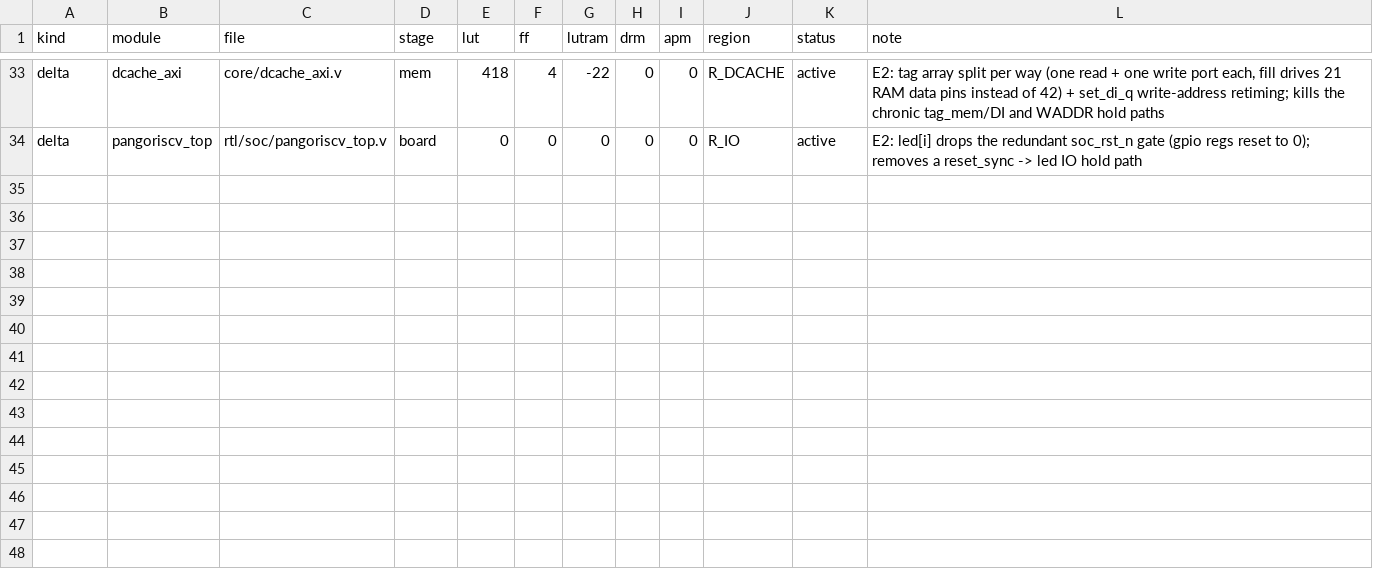
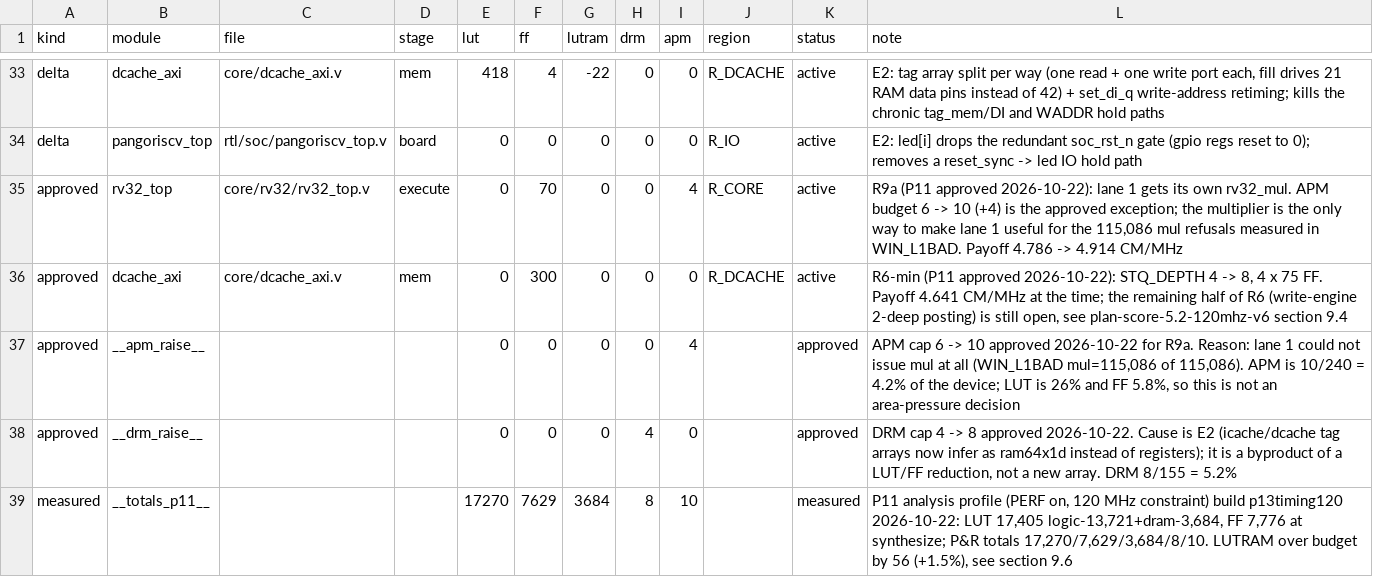
Before and after one commit to licardlu/pangoriscv, a CSV file: docs/architecture/area-budget.csv, drawn as a sheet; only a part is shown, gaps mark what is left out.

Commit message:
docs: the 5.2 budget in numbers, and the area exceptions this round actually used

```diff
--- a/docs/architecture/area-budget.csv
+++ b/docs/architecture/area-budget.csv
@@ -34 +34,6 @@ delta,dcache_axi,core/dcache_axi.v,mem,418,4,-22,0,0,R_DCACHE,active,"E2: tag ar
 delta,pangoriscv_top,rtl/soc/pangoriscv_top.v,board,0,0,0,0,0,R_IO,active,"E2: led[i] drops the redundant soc_rst_n gate (gpio regs reset to 0); removes a reset_sync -> led IO hold path"
+approved,rv32_top,core/rv32/rv32_top.v,execute,0,70,0,0,4,R_CORE,active,"R9a (P11 approved 2026-10-22): lane 1 gets its own rv32_mul. APM budget 6 -> 10 (+4) is the approved exception; the multiplier is the only way to make lane 1 useful for the 115,086 mul refusals measured in WIN_L1BAD. Payoff 4.786 -> 4.914 CM/MHz"
+approved,dcache_axi,core/dcache_axi.v,mem,0,300,0,0,0,R_DCACHE,active,"R6-min (P11 approved 2026-10-22): STQ_DEPTH 4 -> 8, 4 x 75 FF. Payoff 4.641 CM/MHz at the time; the remaining half of R6 (write-engine 2-deep posting) is still open, see plan-score-5.2-120mhz-v6 section 9.4"
+approved,__apm_raise__,,,0,0,0,0,4,,approved,"APM cap 6 -> 10 approved 2026-10-22 for R9a. Reason: lane 1 could not issue mul at all (WIN_L1BAD mul=115,086 of 115,086). APM is 10/240 = 4.2% of the device; LUT is 26% and FF 5.8%, so this is not an area-pressure decision"
+approved,__drm_raise__,,,0,0,0,4,0,,approved,"DRM cap 4 -> 8 approved 2026-10-22. Cause is E2 (icache/dcache tag arrays now infer as ram64x1d instead of registers); it is a byproduct of a LUT/FF reduction, not a new array. DRM 8/155 = 5.2%"
+measured,__totals_p11__,,,17270,7629,3684,8,10,,measured,"P11 analysis profile (PERF on, 120 MHz constraint) build p13timing120 2026-10-22: LUT 17,405 logic-13,721+dram-3,684, FF 7,776 at synthesize; P&R totals 17,270/7,629/3,684/8/10. LUTRAM over budget by 56 (+1.5%), see section 9.6"
```
Also changed, not shown: 1 other file.
